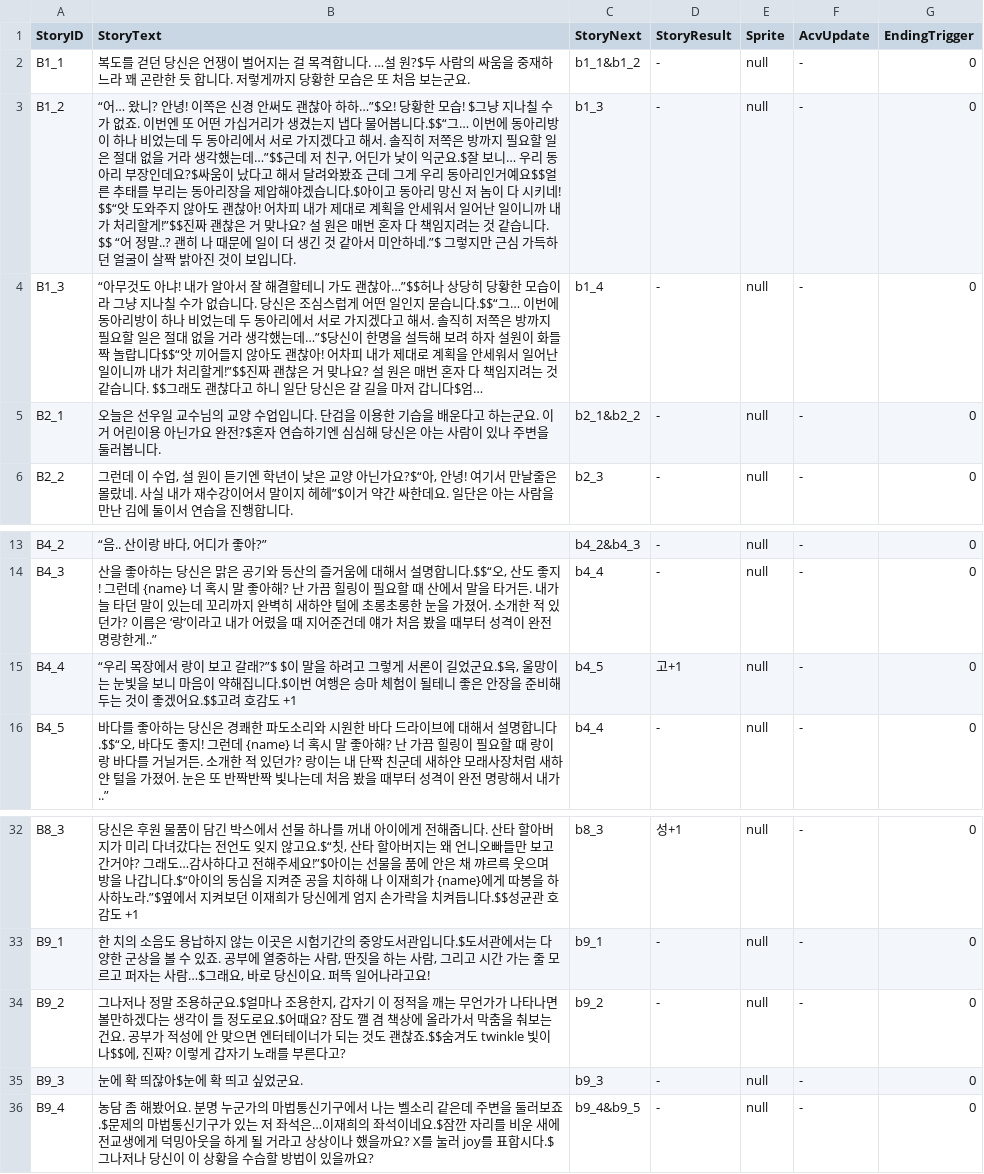
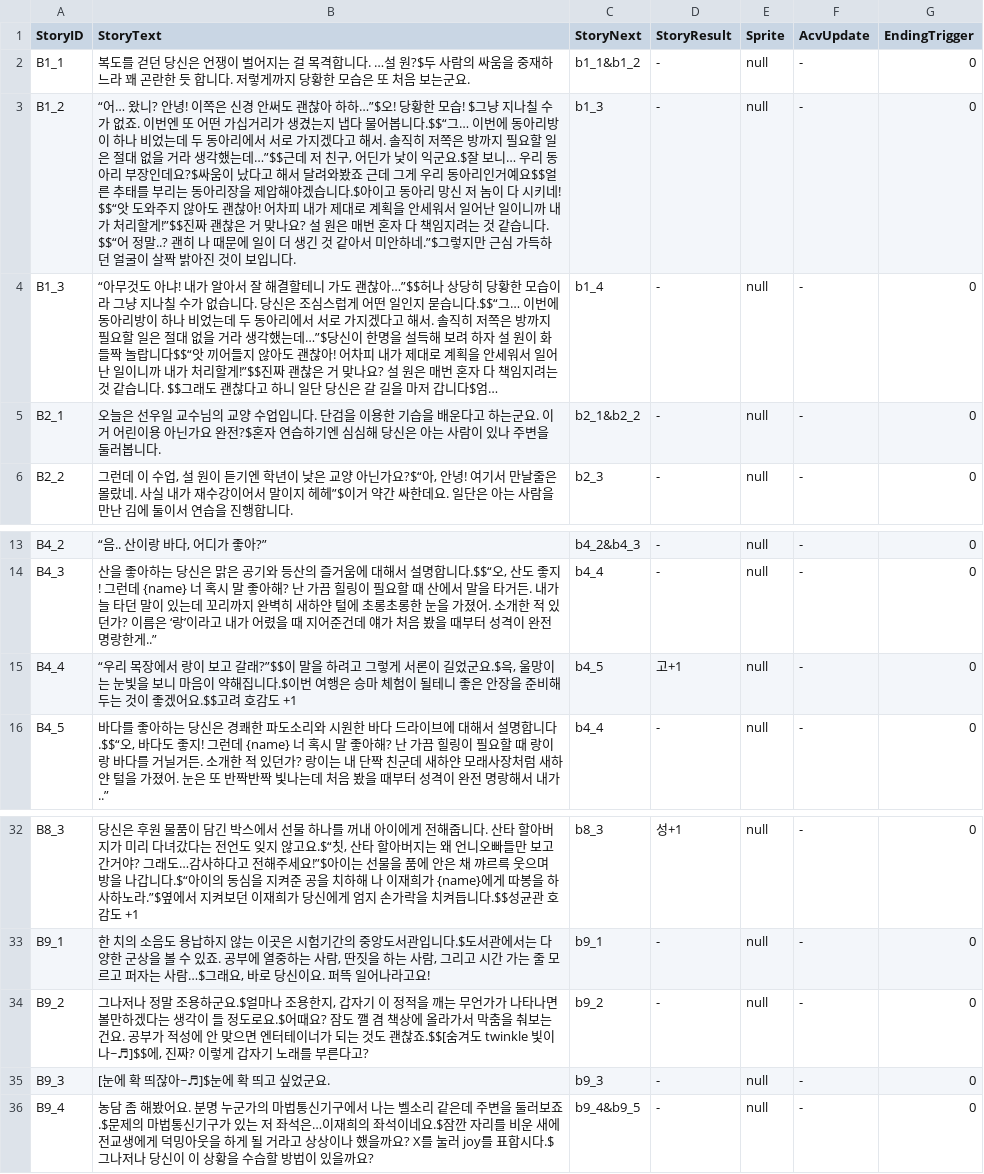
Before and after one commit to SHT4196/Academia, a CSV file: Assets/Resources/BE.CSV, drawn as a sheet; only a part is shown, gaps mark what is left out; the diff names each change by its address in the sheet, - before the commit and + after, or states it on an @@ line.

```diff
--- a/Assets/Resources/BE.CSV
+++ b/Assets/Resources/BE.CSV
-B3 (StoryText): …습니다. $$ “어 정말…
+B3 (StoryText): …습니다. $$“어 정말…
-B4 (StoryText): …하자 설원이 화…
+B4 (StoryText): …하자 설 원이 화…
-B15 (StoryText): …고 갈래?”$ $이 말을…
+B15 (StoryText): …고 갈래?”$$이 말을…
-B34 (StoryText): …괜찮죠.$$숨겨도 twinkle 빛이 나$$에, 진짜…
+B34 (StoryText): …괜찮죠.$$[숨겨도 twinkle 빛이 나~♬]$$에, 진짜…
-B35 (StoryText): 눈에 확 띄잖아$눈에 확 띄고 싶었군요.
+B35 (StoryText): [눈에 확 띄잖아~♬]$눈에 확 띄고 싶었군요.
```
Also changed, not shown: Assets/Resources/ME.CSV, Assets/Resources/ME_choice.csv, 18 other files.
